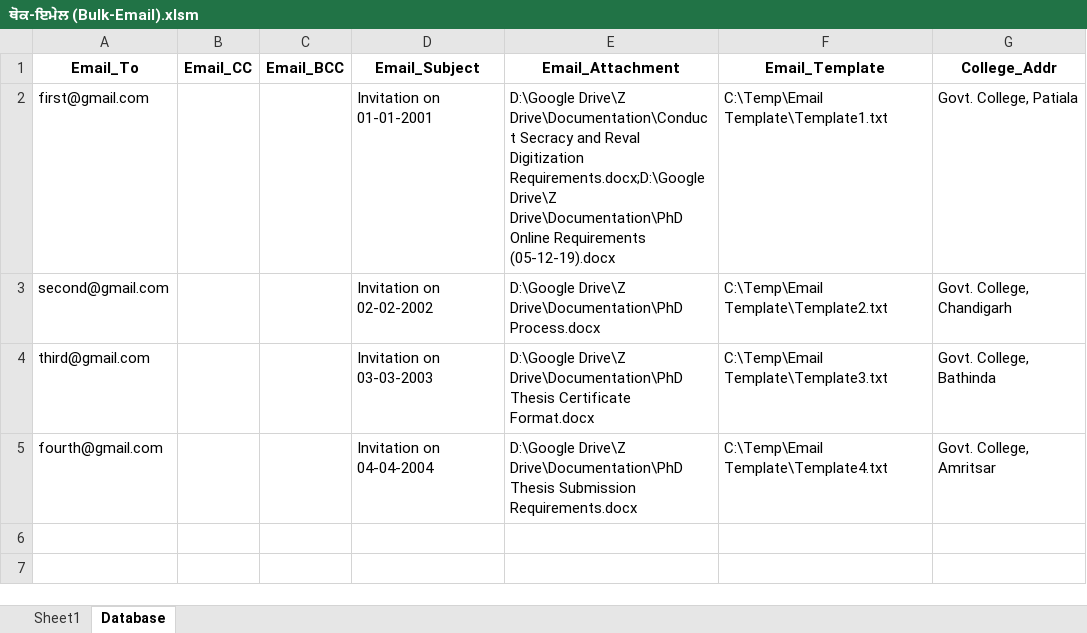
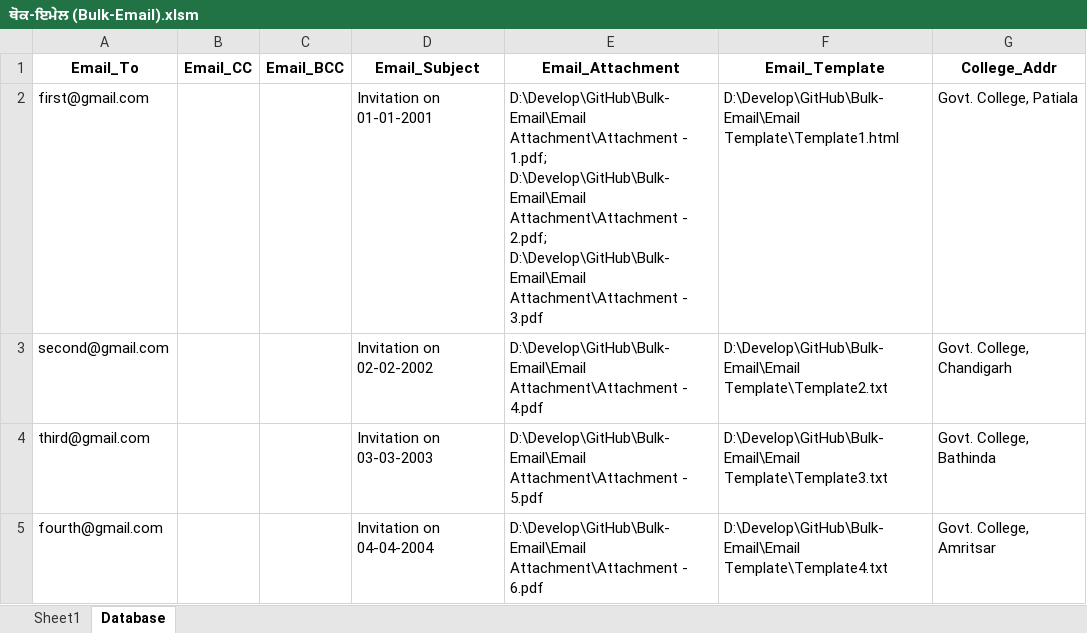
Before and after one commit to softsingh/Bulk-Email, an Excel workbook: ਥੋਕ-ਇਮੇਲ (Bulk-Email).xlsm, sheet Database, drawn as a sheet; values as stored, in another font and other column widths than the file's, no borders; the diff names each change by its address in the sheet, - before the commit and + after, or states it on an @@ line.

```diff
--- a/ਥੋਕ-ਇਮੇਲ (Bulk-Email).xlsm (sheet Database)
+++ b/ਥੋਕ-ਇਮੇਲ (Bulk-Email).xlsm (sheet Database)
-E2 (Email_Attachment): D:\Google Drive\Z Drive\Documentation\Conduct Secracy and Reval Digitization Requirements.docx;D:\Google Drive\Z Drive\Documentation\PhD Online Requirements (05-12-19).docx
+E2 (Email_Attachment): D:\Develop\GitHub\Bulk-Email\Email Attachment\Attachment - 1.pdf; D:\Develop\GitHub\Bulk-Email\Email Attachment\Attachment - 2.pdf; D:\Develop\GitHub\Bulk-Email\Email Attachment\Attachment - 3.pdf
-F2 (Email_Template): C:\Temp\Email Template\Template1.txt
+F2 (Email_Template): D:\Develop\GitHub\Bulk-Email\Email Template\Template1.html
-E3 (Email_Attachment): D:\Google Drive\Z Drive\Documentation\PhD Process.docx
+E3 (Email_Attachment): D:\Develop\GitHub\Bulk-Email\Email Attachment\Attachment - 4.pdf
-F3 (Email_Template): C:\Temp\Email Template\Template2.txt
+F3 (Email_Template): D:\Develop\GitHub\Bulk-Email\Email Template\Template2.txt
-E4 (Email_Attachment): D:\Google Drive\Z Drive\Documentation\PhD Thesis Certificate Format.docx
+E4 (Email_Attachment): D:\Develop\GitHub\Bulk-Email\Email Attachment\Attachment - 5.pdf
-F4 (Email_Template): C:\Temp\Email Template\Template3.txt
+F4 (Email_Template): D:\Develop\GitHub\Bulk-Email\Email Template\Template3.txt
-E5 (Email_Attachment): D:\Google Drive\Z Drive\Documentation\PhD Thesis Submission Requirements.docx
+E5 (Email_Attachment): D:\Develop\GitHub\Bulk-Email\Email Attachment\Attachment - 6.pdf
-F5 (Email_Template): C:\Temp\Email Template\Template4.txt
+F5 (Email_Template): D:\Develop\GitHub\Bulk-Email\Email Template\Template4.txt
```
Also changed, not shown: 12 other files.
